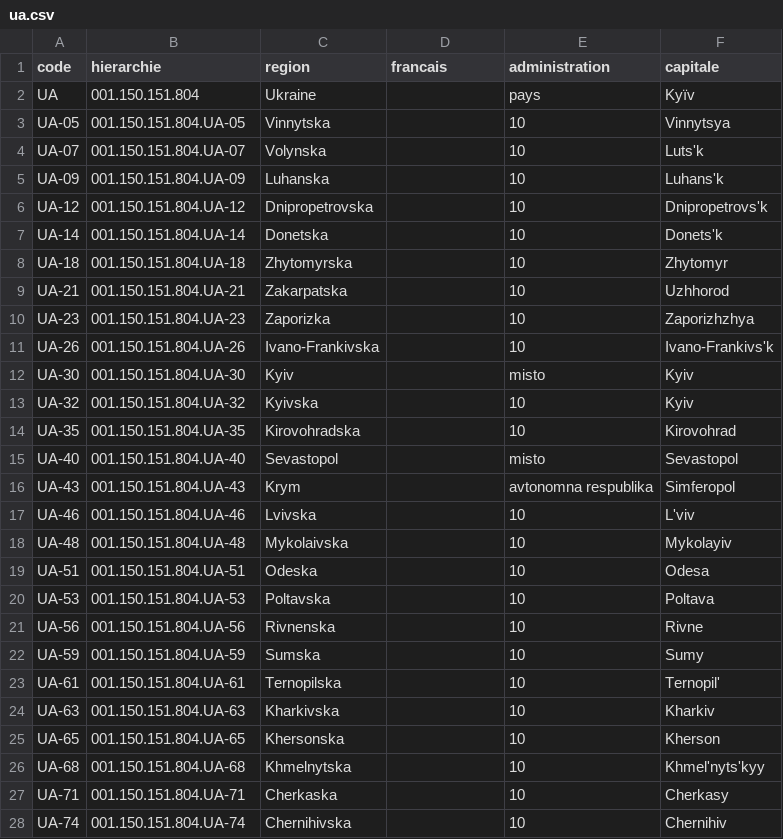
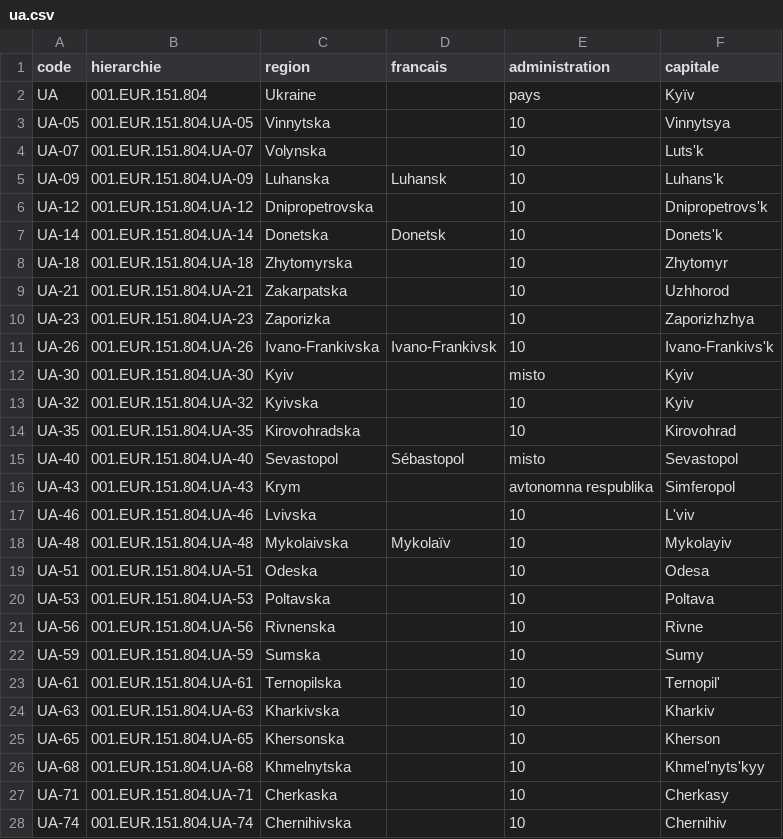
Before and after one commit to medina474/r5a10, a CSV file: data/regions/ua.csv, drawn as a sheet; only a part is shown; the diff covers the shown part only.

Commit message:
regions alpha

```diff
--- a/data/regions/ua.csv
+++ b/data/regions/ua.csv
@@ -1,28 +1,28 @@
 code,hierarchie,region,francais,administration,capitale
-UA,001.150.151.804,Ukraine,,pays,Kyïv
-UA-05,001.150.151.804.UA-05,Vinnytska,,10,Vinnytsya
-UA-07,001.150.151.804.UA-07,Volynska,,10,Luts'k
-UA-09,001.150.151.804.UA-09,Luhanska,,10,Luhans'k
-UA-12,001.150.151.804.UA-12,Dnipropetrovska,,10,Dnipropetrovs'k
-UA-14,001.150.151.804.UA-14,Donetska,,10,Donets'k
-UA-18,001.150.151.804.UA-18,Zhytomyrska,,10,Zhytomyr
-UA-21,001.150.151.804.UA-21,Zakarpatska,,10,Uzhhorod
-UA-23,001.150.151.804.UA-23,Zaporizka,,10,Zaporizhzhya
-UA-26,001.150.151.804.UA-26,Ivano-Frankivska,,10,Ivano-Frankivs'k
-UA-30,001.150.151.804.UA-30,Kyiv,,misto,Kyiv
-UA-32,001.150.151.804.UA-32,Kyivska,,10,Kyiv
-UA-35,001.150.151.804.UA-35,Kirovohradska,,10,Kirovohrad
-UA-40,001.150.151.804.UA-40,Sevastopol,,misto,Sevastopol
-UA-43,001.150.151.804.UA-43,Krym,,avtonomna respublika,Simferopol
-UA-46,001.150.151.804.UA-46,Lvivska,,10,L'viv
-UA-48,001.150.151.804.UA-48,Mykolaivska,,10,Mykolayiv
-UA-51,001.150.151.804.UA-51,Odeska,,10,Odesa
-UA-53,001.150.151.804.UA-53,Poltavska,,10,Poltava
-UA-56,001.150.151.804.UA-56,Rivnenska,,10,Rivne
-UA-59,001.150.151.804.UA-59,Sumska,,10,Sumy
-UA-61,001.150.151.804.UA-61,Ternopilska,,10,Ternopil'
-UA-63,001.150.151.804.UA-63,Kharkivska,,10,Kharkiv
-UA-65,001.150.151.804.UA-65,Khersonska,,10,Kherson
-UA-68,001.150.151.804.UA-68,Khmelnytska,,10,Khmel'nyts'kyy
-UA-71,001.150.151.804.UA-71,Cherkaska,,10,Cherkasy
-UA-74,001.150.151.804.UA-74,Chernihivska,,10,Chernihiv
+UA,001.EUR.151.804,Ukraine,,pays,Kyïv
+UA-05,001.EUR.151.804.UA-05,Vinnytska,,10,Vinnytsya
+UA-07,001.EUR.151.804.UA-07,Volynska,,10,Luts'k
+UA-09,001.EUR.151.804.UA-09,Luhanska,Luhansk,10,Luhans'k
+UA-12,001.EUR.151.804.UA-12,Dnipropetrovska,,10,Dnipropetrovs'k
+UA-14,001.EUR.151.804.UA-14,Donetska,Donetsk,10,Donets'k
+UA-18,001.EUR.151.804.UA-18,Zhytomyrska,,10,Zhytomyr
+UA-21,001.EUR.151.804.UA-21,Zakarpatska,,10,Uzhhorod
+UA-23,001.EUR.151.804.UA-23,Zaporizka,,10,Zaporizhzhya
+UA-26,001.EUR.151.804.UA-26,Ivano-Frankivska,Ivano-Frankivsk,10,Ivano-Frankivs'k
+UA-30,001.EUR.151.804.UA-30,Kyiv,,misto,Kyiv
+UA-32,001.EUR.151.804.UA-32,Kyivska,,10,Kyiv
+UA-35,001.EUR.151.804.UA-35,Kirovohradska,,10,Kirovohrad
+UA-40,001.EUR.151.804.UA-40,Sevastopol,Sébastopol,misto,Sevastopol
+UA-43,001.EUR.151.804.UA-43,Krym,,avtonomna respublika,Simferopol
+UA-46,001.EUR.151.804.UA-46,Lvivska,,10,L'viv
+UA-48,001.EUR.151.804.UA-48,Mykolaivska,Mykolaïv,10,Mykolayiv
+UA-51,001.EUR.151.804.UA-51,Odeska,,10,Odesa
+UA-53,001.EUR.151.804.UA-53,Poltavska,,10,Poltava
+UA-56,001.EUR.151.804.UA-56,Rivnenska,,10,Rivne
+UA-59,001.EUR.151.804.UA-59,Sumska,,10,Sumy
+UA-61,001.EUR.151.804.UA-61,Ternopilska,,10,Ternopil'
+UA-63,001.EUR.151.804.UA-63,Kharkivska,,10,Kharkiv
+UA-65,001.EUR.151.804.UA-65,Khersonska,,10,Kherson
+UA-68,001.EUR.151.804.UA-68,Khmelnytska,,10,Khmel'nyts'kyy
+UA-71,001.EUR.151.804.UA-71,Cherkaska,,10,Cherkasy
+UA-74,001.EUR.151.804.UA-74,Chernihivska,,10,Chernihiv
```
Also changed, not shown: 1 edited cell elsewhere in this file, data/regions/dk.csv, data/regions/jp.csv, 28 other files.
